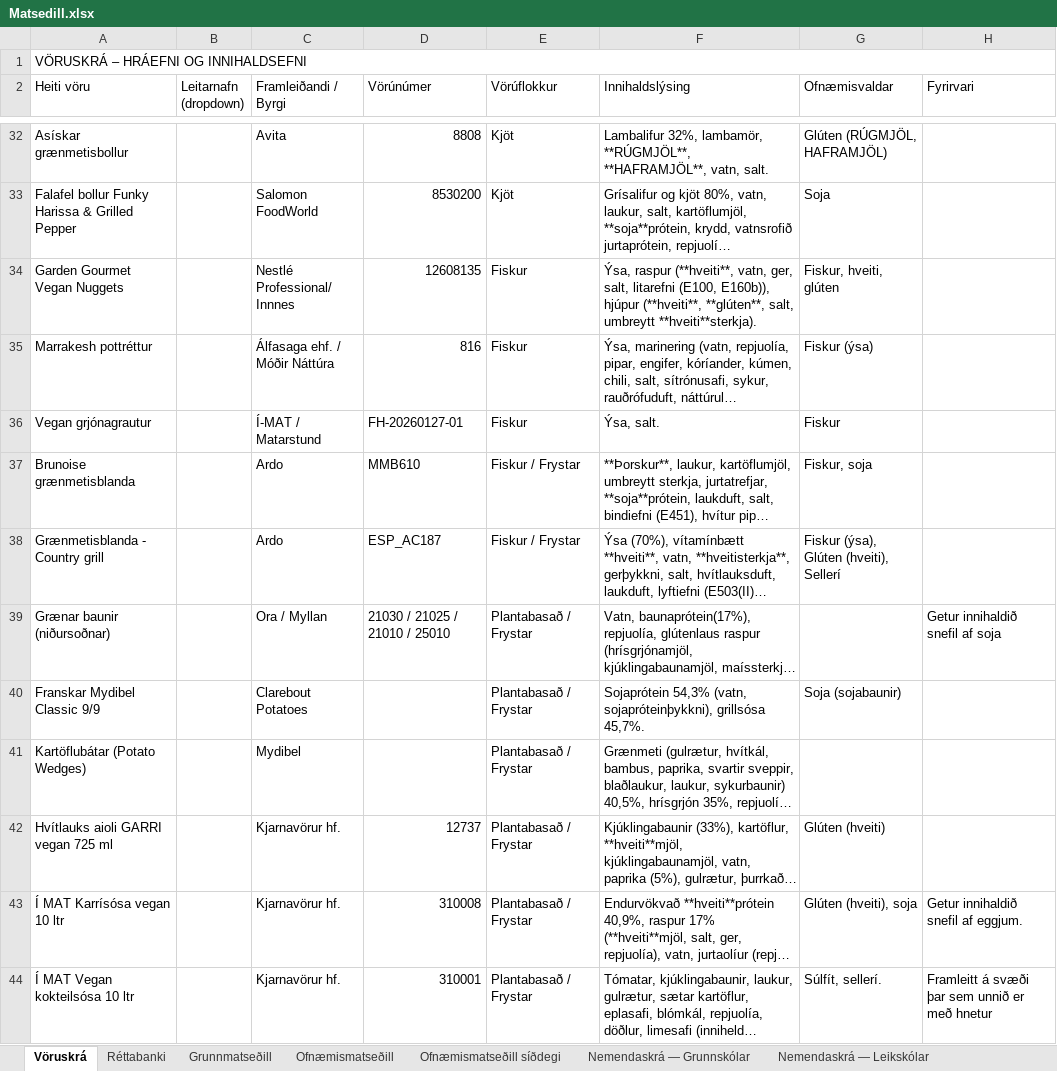
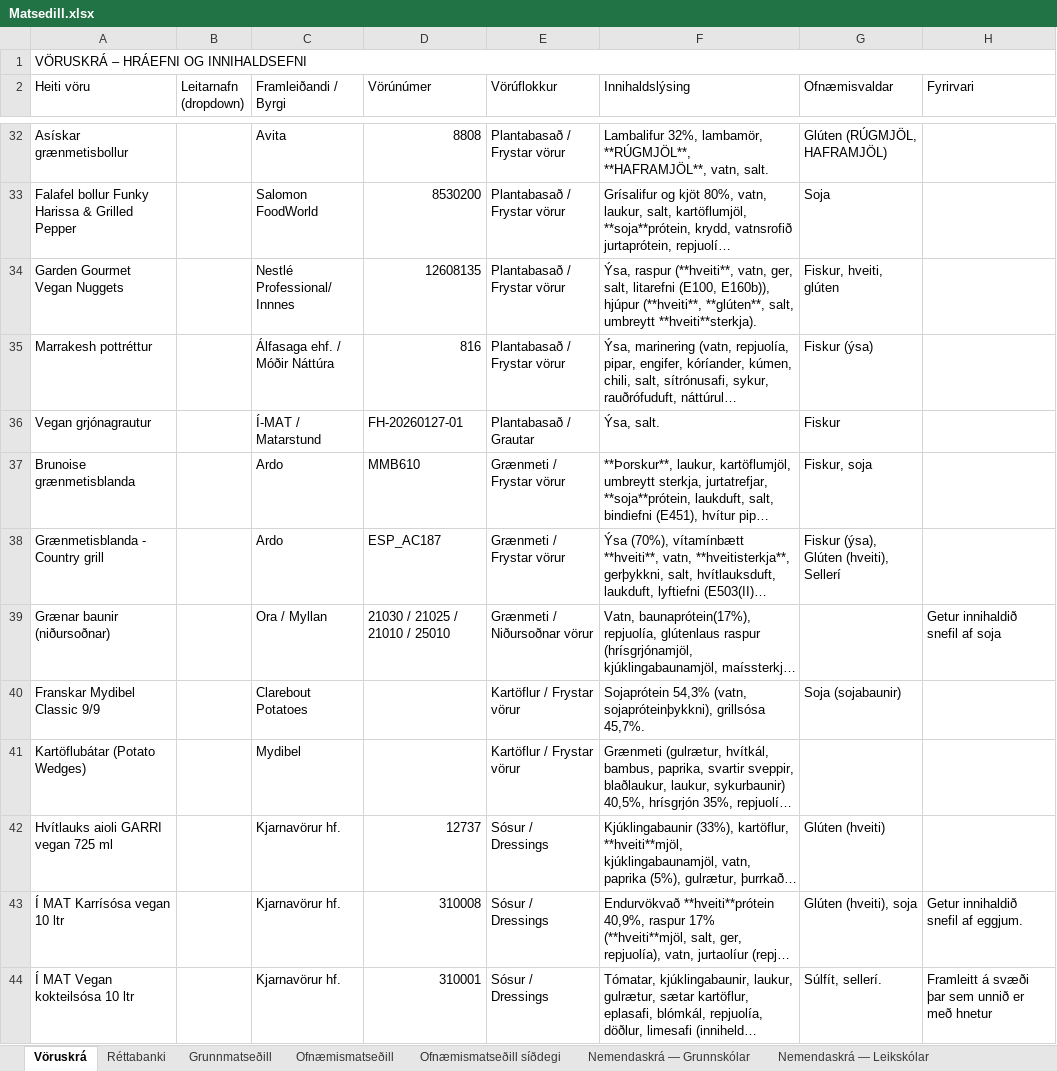
Before and after one commit to JohnBond87/matarstund, an Excel workbook: Matsedill.xlsx, sheet Vöruskrá, drawn as a sheet; only a part is shown, gaps mark what is left out; long unchanged cells end in …; values as stored, in another font and other column widths than the file's, no cell formats; the diff covers the shown part only; the diff names each change by its address in the sheet, - before the commit and + after, or states it on an @@ line.

```diff
--- a/Matsedill.xlsx (sheet Vöruskrá)
+++ b/Matsedill.xlsx (sheet Vöruskrá)
-E32:E33 (Vörúflokkur): Kjöt
+E32:E33 (Vörúflokkur): Plantabasað / Frystar vörur
-E34:E35 (Vörúflokkur): Fiskur
+E34:E35 (Vörúflokkur): Plantabasað / Frystar vörur
-E36 (Vörúflokkur): Fiskur
+E36 (Vörúflokkur): Plantabasað / Grautar
-E37:E38 (Vörúflokkur): Fiskur / Frystar
+E37:E38 (Vörúflokkur): Grænmeti / Frystar vörur
-E39 (Vörúflokkur): Plantabasað / Frystar
+E39 (Vörúflokkur): Grænmeti / Niðursoðnar vörur
-E40:E41 (Vörúflokkur): Plantabasað / Frystar
+E40:E41 (Vörúflokkur): Kartöflur / Frystar vörur
-E42:E44 (Vörúflokkur): Plantabasað / Frystar
+E42:E44 (Vörúflokkur): Sósur / Dressings
```
Also changed, not shown: 207 edited cells elsewhere in this sheet, cell formats.
